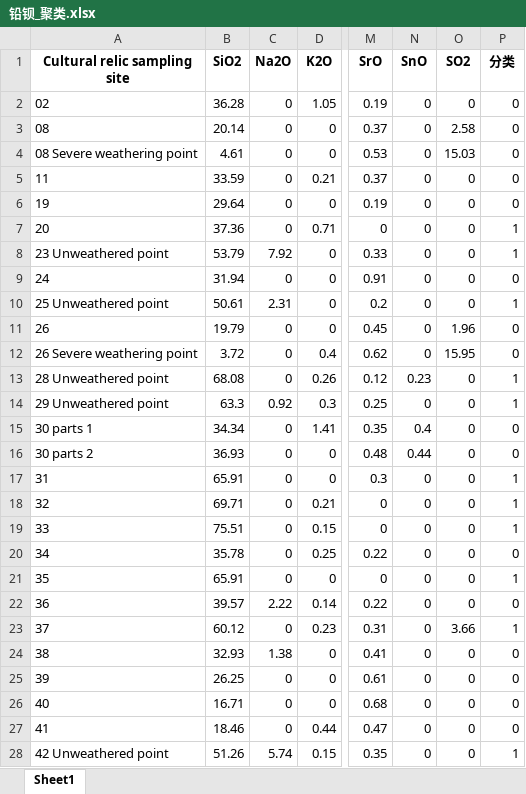
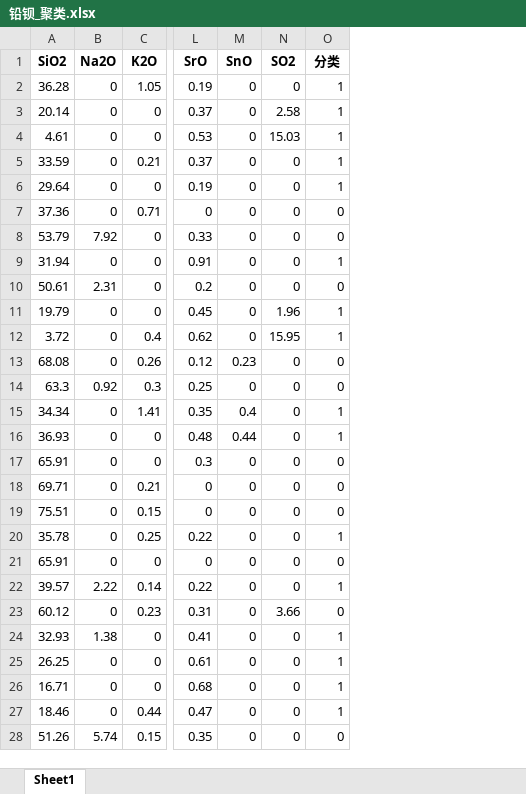
Before and after one commit to heshuji/paper, an Excel workbook: ancient_glass/铅钡_聚类.xlsx, sheet Sheet1, drawn as a sheet; only a part is shown, gaps mark what is left out; values as stored, in another font and other column widths than the file's, no borders; removed rows and columns are numbered as before the commit, all else as after; the diff covers the shown part only; the diff names each change by its address in the sheet, - before the commit and + after, or states it on an @@ line.

```diff
--- a/ancient_glass/铅钡_聚类.xlsx (sheet Sheet1)
+++ b/ancient_glass/铅钡_聚类.xlsx (sheet Sheet1)
-column A (Cultural relic sampling site), rows 2-28: 02 | 08 | 08 Severe weathering point | 11 | 19 | 20 | 23 Unweathered point | 24 | 25 Unweathered point | 26 | 26 Severe weathering point | 28 Unweathered point | 29 Unweathered point | 30 parts 1 | 30 parts 2 | 31 | 32 | 33 | 34 | 35 | 36 | 37 | 38 | 39 | 40 | 41 | 42 Unweathered point
-O2:O6 (分类): 0
+O2:O6 (分类): 1
-O7:O8 (分类): 1
+O7:O8 (分类): 0
-O9 (分类): 0
+O9 (分类): 1
-O10 (分类): 1
+O10 (分类): 0
-O11:O12 (分类): 0
+O11:O12 (分类): 1
-O13:O14 (分类): 1
+O13:O14 (分类): 0
-O15:O16 (分类): 0
+O15:O16 (分类): 1
-O17:O19 (分类): 1
+O17:O19 (分类): 0
-O20 (分类): 0
+O20 (分类): 1
-O21 (分类): 1
+O21 (分类): 0
-O22 (分类): 0
+O22 (分类): 1
-O23 (分类): 1
+O23 (分类): 0
-O24:O27 (分类): 0
+O24:O27 (分类): 1
-O28 (分类): 1
+O28 (分类): 0
```
Also changed, not shown: 22 edited cells elsewhere in this sheet, ancient_glass/高钾_聚类.xlsx, 3 other files.
